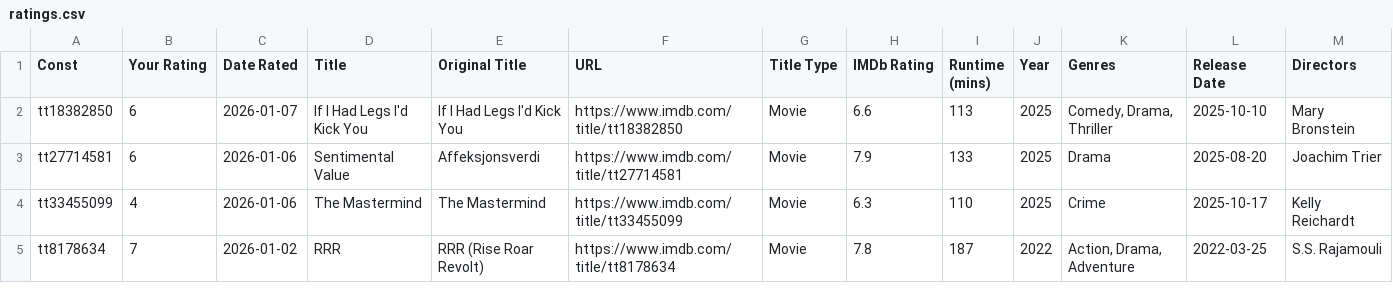
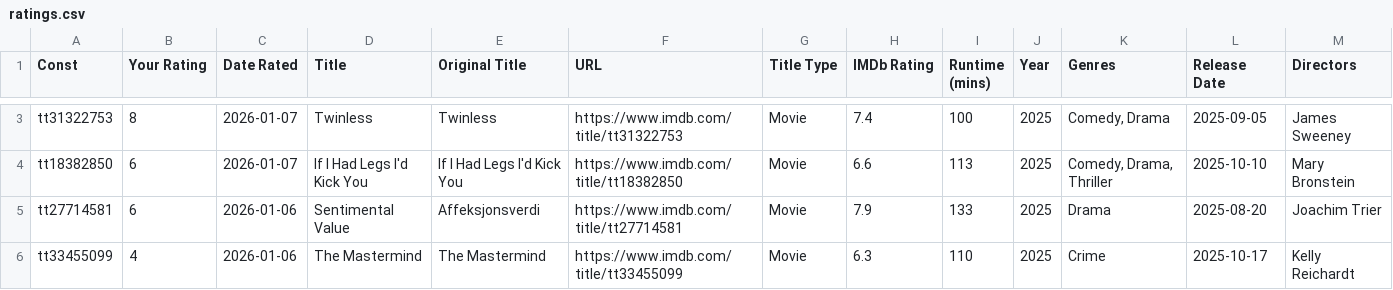
Before and after one commit to josh/imdb-data, a CSV file: ratings.csv, drawn as a sheet; only a part is shown, gaps mark what is left out; the shorter side is filled out with more unchanged rows; the diff covers the shown part only; the diff names each change by its address in the sheet, - before the commit and + after, or states it on an @@ line.

```diff
--- a/ratings.csv
+++ b/ratings.csv
+row 3: tt31322753 | 8 | 2026-01-07 | Twinless | Twinless | https://www.imdb.com/title/tt31322753 | Movie | 7.4 | 100 | 2025 | Comedy, Drama | 2025-09-05 | James Sweeney
```
Also changed, not shown: 1 added row, 1 removed row and 4 edited cells elsewhere in this file, watchlist.csv.
